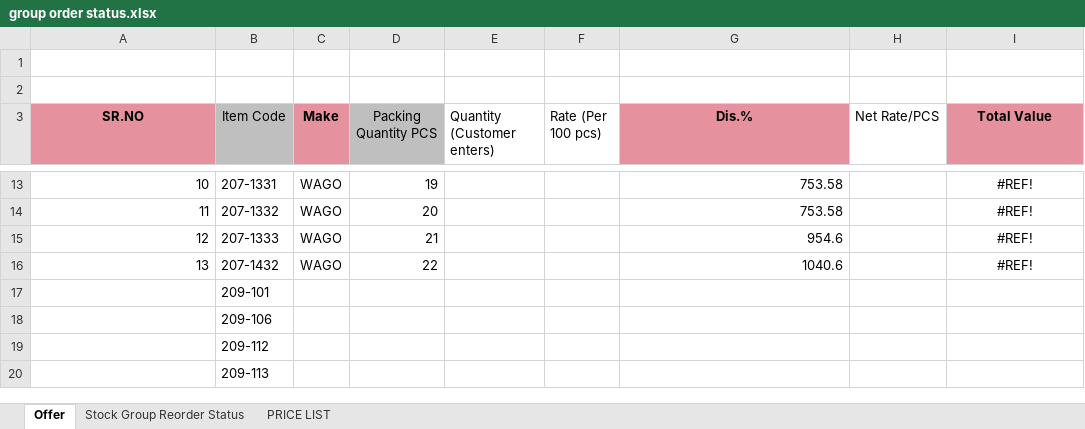
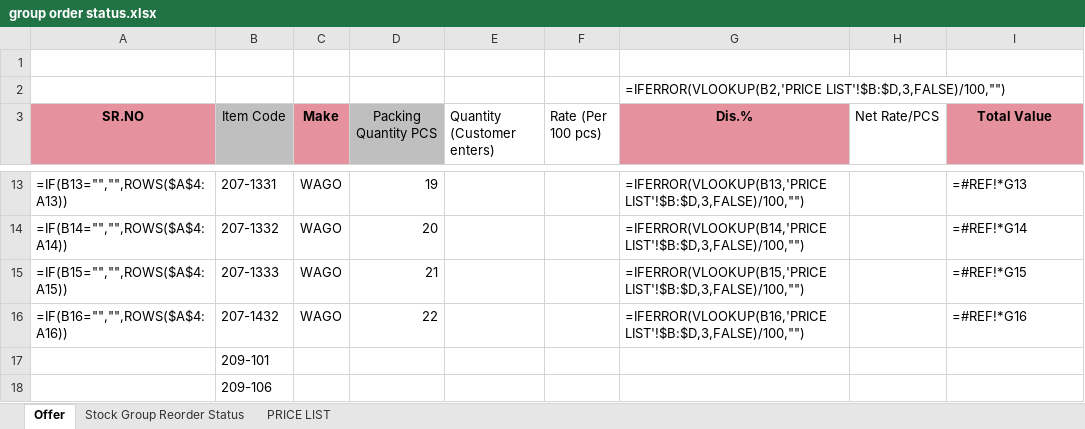
Before and after one commit to AdityaD18/pioneer-excel, an Excel workbook: group order status.xlsx, sheet Offer, drawn as a sheet; only a part is shown, gaps mark what is left out; the shorter side is filled out with more unchanged rows; values as stored, in another font and other column widths than the file's, no borders; formulas without a stored value are shown as written; the diff covers the shown part only; the diff names each change by its address in the sheet, - before the commit and + after, or states it on an @@ line.

```diff
--- a/group order status.xlsx (sheet Offer)
+++ b/group order status.xlsx (sheet Offer)
-G2 (Dis.%): (empty)
+G2 (Dis.%): =IFERROR(VLOOKUP(B2,'PRICE LIST'!$B:$D,3,FALSE)/100,"")
-A13 (SR.NO): 10
+A13 (SR.NO): =IF(B13="","",ROWS($A$4:A13))
-G13 (Dis.%): 753.58
+G13 (Dis.%): =IFERROR(VLOOKUP(B13,'PRICE LIST'!$B:$D,3,FALSE)/100,"")
-I13:I16 alignment: center
+I13:I16 alignment: left
-I13 (Total Value): #REF!
+I13 (Total Value): =#REF!*G13
-A14 (SR.NO): 11
+A14 (SR.NO): =IF(B14="","",ROWS($A$4:A14))
-G14 (Dis.%): 753.58
+G14 (Dis.%): =IFERROR(VLOOKUP(B14,'PRICE LIST'!$B:$D,3,FALSE)/100,"")
-I14 (Total Value): #REF!
+I14 (Total Value): =#REF!*G14
-A15 (SR.NO): 12
+A15 (SR.NO): =IF(B15="","",ROWS($A$4:A15))
-G15 (Dis.%): 954.6
+G15 (Dis.%): =IFERROR(VLOOKUP(B15,'PRICE LIST'!$B:$D,3,FALSE)/100,"")
-I15 (Total Value): #REF!
+I15 (Total Value): =#REF!*G15
-A16 (SR.NO): 13
+A16 (SR.NO): =IF(B16="","",ROWS($A$4:A16))
-G16 (Dis.%): 1040.6
+G16 (Dis.%): =IFERROR(VLOOKUP(B16,'PRICE LIST'!$B:$D,3,FALSE)/100,"")
-I16 (Total Value): #REF!
+I16 (Total Value): =#REF!*G16
```
Also changed, not shown: 30 edited cells and cell formats elsewhere in this sheet, sheet PRICE LIST, 2 other files.
